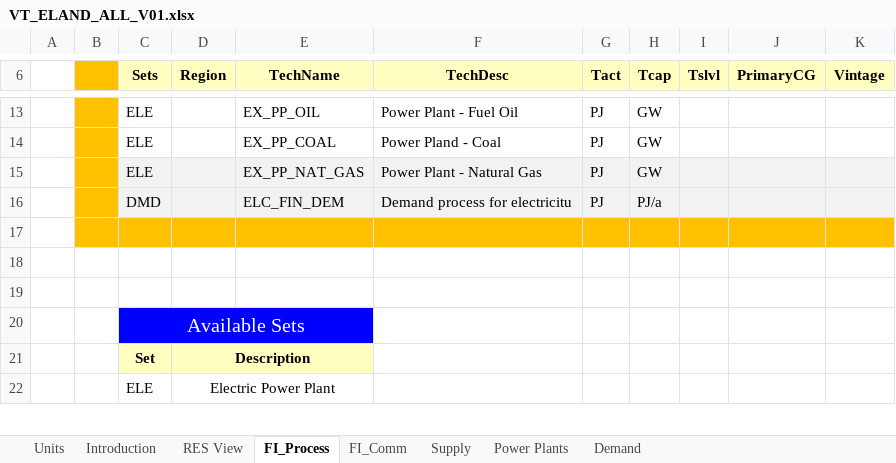
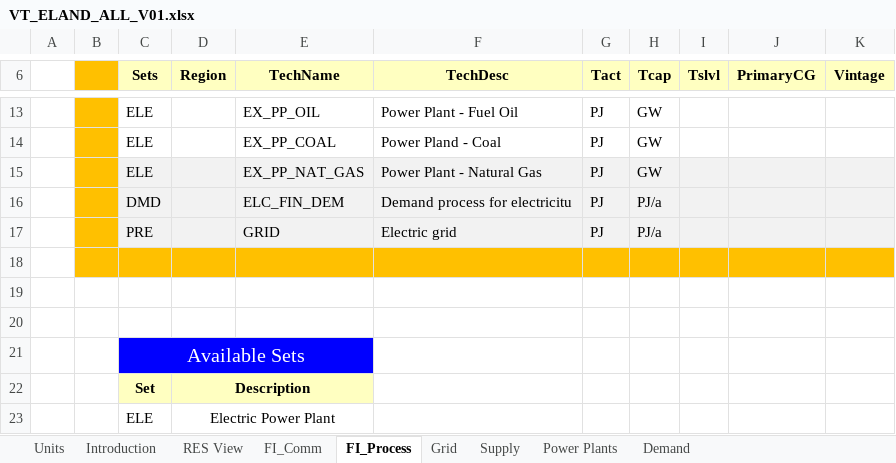
Before and after one commit to Jeffy854/vedaonline, an Excel workbook: VT_ELAND_ALL_V01.xlsx, sheet FI_Process, drawn as a sheet; only a part is shown, gaps mark what is left out; values as stored, in another font and other column widths than the file's, no borders; the diff names each change by its address in the sheet, - before the commit and + after, or states it on an @@ line.

```diff
--- a/VT_ELAND_ALL_V01.xlsx (sheet FI_Process)
+++ b/VT_ELAND_ALL_V01.xlsx (sheet FI_Process)
+sheet tab: Grid
@@ sheet tab order changed: Units | Introduction | RES View | FI_Comm | FI_Process | Grid | Supply | Power Plants | Demand @@
+row 17:  |  | PRE |  | GRID | Electric grid | PJ | PJ/a
```
Also changed, not shown: sheet FI_Comm, sheet Demand.
